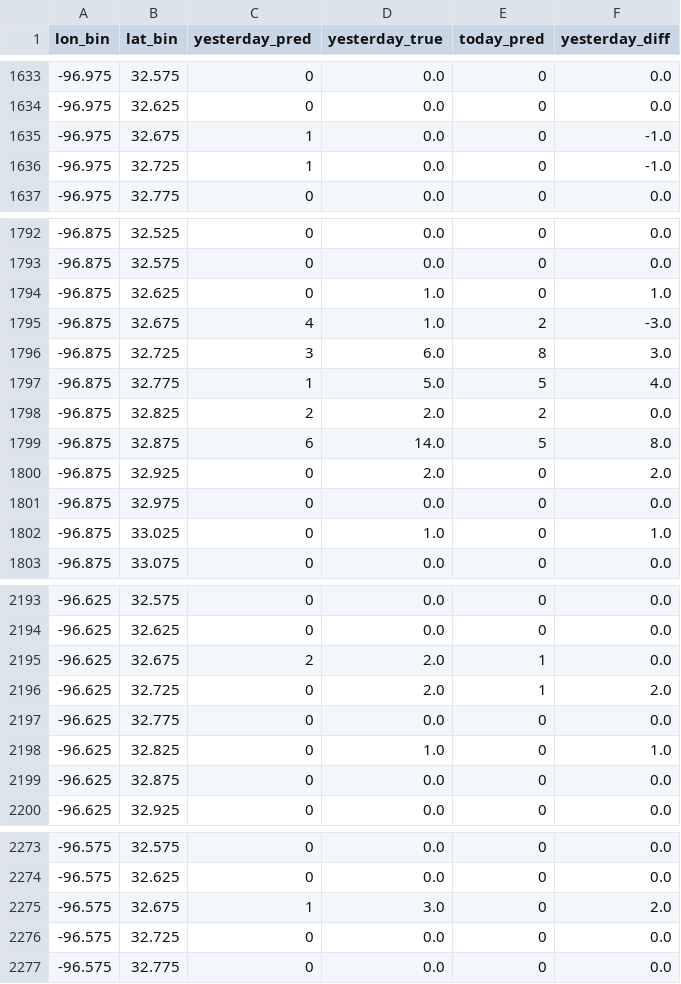
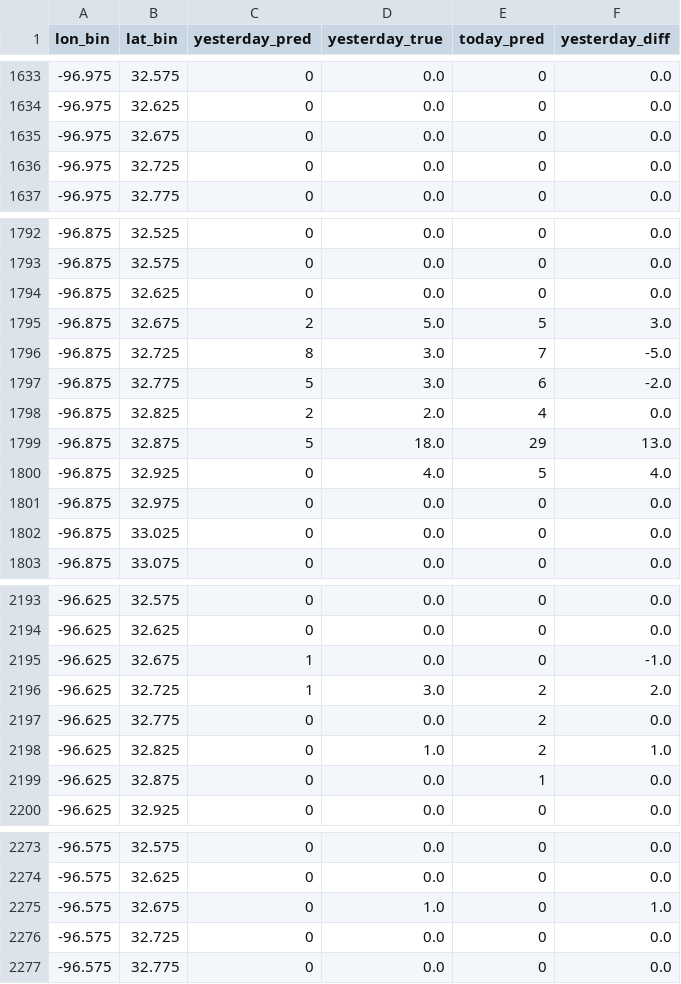
Before and after one commit to hccps-utdallas/Crime-Prediction, a CSV file: data/deployed_files/visualization_data.csv, drawn as a sheet; only a part is shown, gaps mark what is left out; the diff covers the shown part only.

```diff
--- a/data/deployed_files/visualization_data.csv
+++ b/data/deployed_files/visualization_data.csv
@@ -1634,4 +1634,4 @@ lon_bin,lat_bin,yesterday_pred,yesterday_true,today_pred,yesterday_diff
 -96.975,32.625,0,0.0,0,0.0
--96.975,32.675,1,0.0,0,-1.0
--96.975,32.725,1,0.0,0,-1.0
+-96.975,32.675,0,0.0,0,0.0
+-96.975,32.725,0,0.0,0,0.0
 -96.975,32.775,0,0.0,0,0.0
@@ -1793,11 +1793,11 @@ lon_bin,lat_bin,yesterday_pred,yesterday_true,today_pred,yesterday_diff
 -96.875,32.575,0,0.0,0,0.0
--96.875,32.625,0,1.0,0,1.0
--96.875,32.675,4,1.0,2,-3.0
--96.875,32.725,3,6.0,8,3.0
--96.875,32.775,1,5.0,5,4.0
--96.875,32.825,2,2.0,2,0.0
--96.875,32.875,6,14.0,5,8.0
--96.875,32.925,0,2.0,0,2.0
+-96.875,32.625,0,0.0,0,0.0
+-96.875,32.675,2,5.0,5,3.0
+-96.875,32.725,8,3.0,7,-5.0
+-96.875,32.775,5,3.0,6,-2.0
+-96.875,32.825,2,2.0,4,0.0
+-96.875,32.875,5,18.0,29,13.0
+-96.875,32.925,0,4.0,5,4.0
 -96.875,32.975,0,0.0,0,0.0
--96.875,33.025,0,1.0,0,1.0
+-96.875,33.025,0,0.0,0,0.0
 -96.875,33.075,0,0.0,0,0.0
@@ -2194,7 +2194,7 @@ lon_bin,lat_bin,yesterday_pred,yesterday_true,today_pred,yesterday_diff
 -96.625,32.625,0,0.0,0,0.0
--96.625,32.675,2,2.0,1,0.0
--96.625,32.725,0,2.0,1,2.0
--96.625,32.775,0,0.0,0,0.0
--96.625,32.825,0,1.0,0,1.0
--96.625,32.875,0,0.0,0,0.0
+-96.625,32.675,1,0.0,0,-1.0
+-96.625,32.725,1,3.0,2,2.0
+-96.625,32.775,0,0.0,2,0.0
+-96.625,32.825,0,1.0,2,1.0
+-96.625,32.875,0,0.0,1,0.0
 -96.625,32.925,0,0.0,0,0.0
@@ -2274,3 +2274,3 @@ lon_bin,lat_bin,yesterday_pred,yesterday_true,today_pred,yesterday_diff
 -96.575,32.625,0,0.0,0,0.0
--96.575,32.675,1,3.0,0,2.0
+-96.575,32.675,0,1.0,0,1.0
 -96.575,32.725,0,0.0,0,0.0
```
Also changed, not shown: 115 edited cells elsewhere in this file, data/deployed_files/prediction_data.csv, 2 other files.
